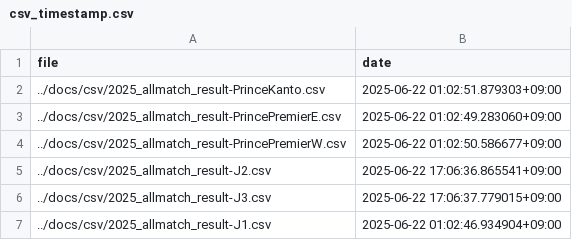
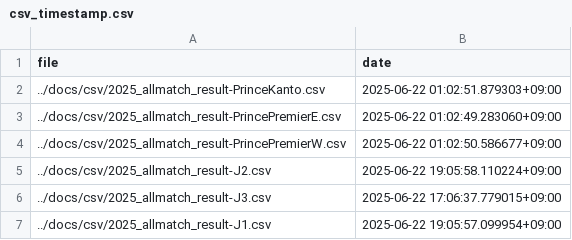
Before and after one commit to mokekuma-git/JLeague_Matches-Bar_Graph, a CSV file: docs/csv/csv_timestamp.csv, drawn as a sheet.

```diff
--- a/docs/csv/csv_timestamp.csv
+++ b/docs/csv/csv_timestamp.csv
@@ -4,4 +4,4 @@ file,date
 ../docs/csv/2025_allmatch_result-PrincePremierW.csv,2025-06-22 01:02:50.586677+09:00
-../docs/csv/2025_allmatch_result-J2.csv,2025-06-22 17:06:36.865541+09:00
+../docs/csv/2025_allmatch_result-J2.csv,2025-06-22 19:05:58.110224+09:00
 ../docs/csv/2025_allmatch_result-J3.csv,2025-06-22 17:06:37.779015+09:00
-../docs/csv/2025_allmatch_result-J1.csv,2025-06-22 01:02:46.934904+09:00
+../docs/csv/2025_allmatch_result-J1.csv,2025-06-22 19:05:57.099954+09:00
```
Also changed, not shown: docs/csv/2025_allmatch_result-J1.csv, docs/csv/2025_allmatch_result-J2.csv.
